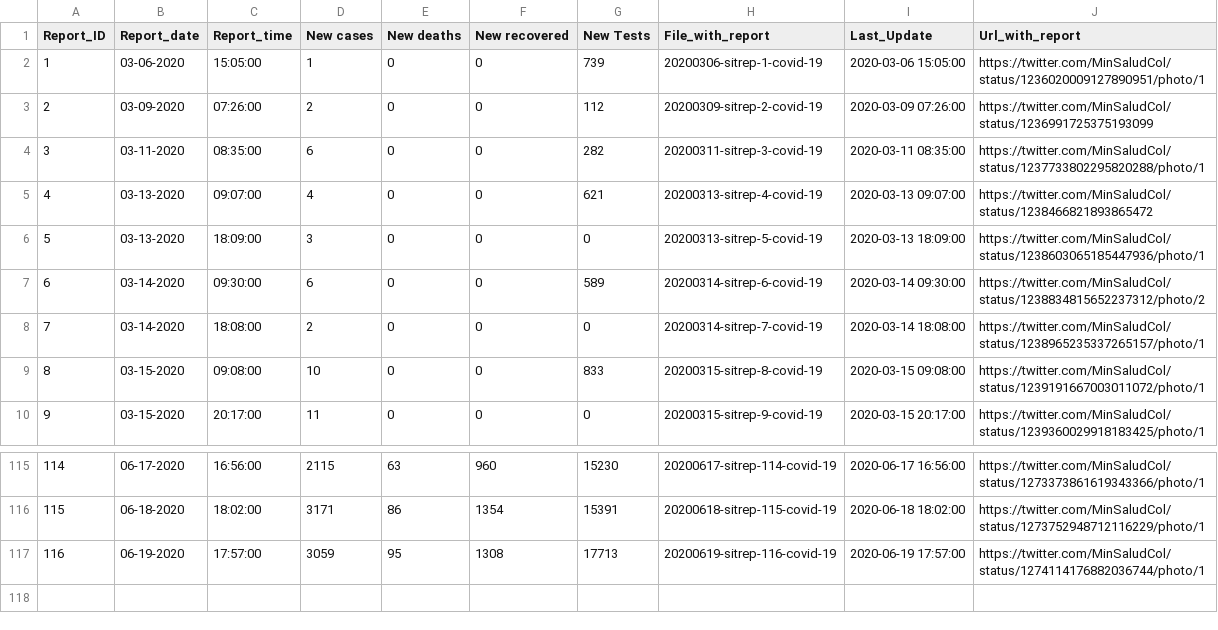
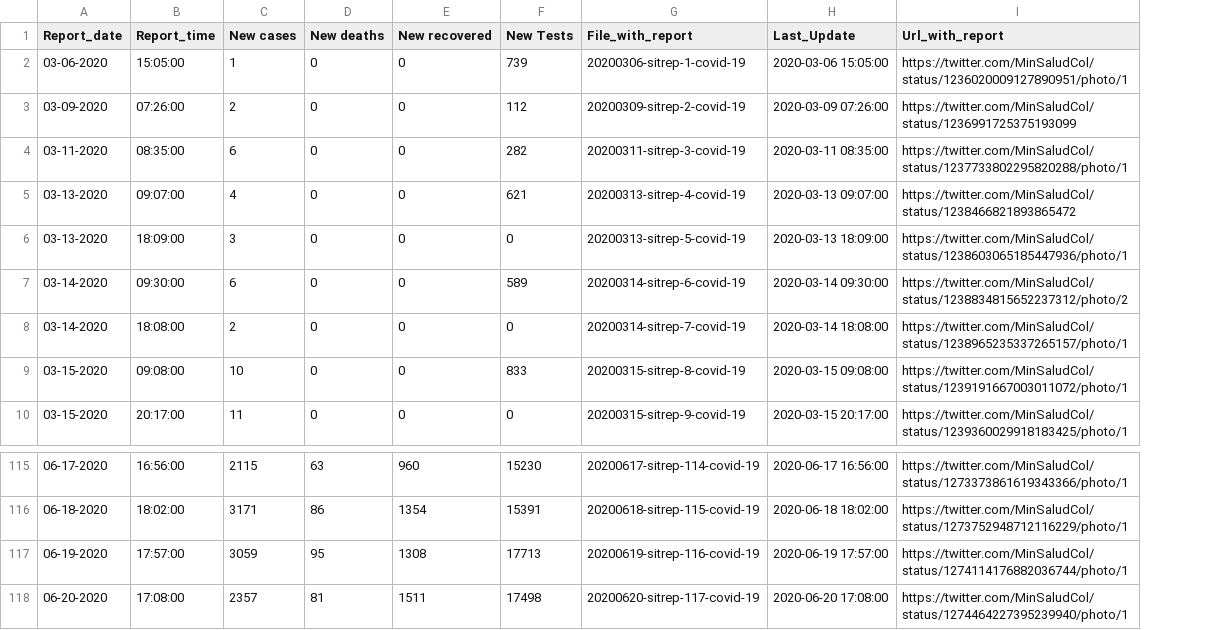
Before and after one commit to CovidDataProject/DataCovid19Colombia, a CSV file: covid_19_situation_reports/minsalud_covid_19_sit_rep.csv, drawn as a sheet; only a part is shown, gaps mark what is left out; removed rows and columns are numbered as before the commit, all else as after; the diff names each change by its address in the sheet, - before the commit and + after, or states it on an @@ line.

```diff
--- a/covid_19_situation_reports/minsalud_covid_19_sit_rep.csv
+++ b/covid_19_situation_reports/minsalud_covid_19_sit_rep.csv
-column A (Report_ID), rows 2-10: 1 | 2 | 3 | 4 | 5 | 6 | 7 | 8 | 9; rows 115-117: 114 | 115 | 116
+row 118: 06-20-2020 | 17:08:00 | 2357 | 81 | 1511 | 17498 | 20200620-sitrep-117-covid-19 | 2020-06-20 17:08:00 | https://twitter.com/MinSaludCol/status/1274464227395239940/photo/1
```
Also changed, not shown: covid_19_situation_reports/minsalud_tested_covid_19_dept.csv, covid_19_situation_reports/minsalud_tested_covid_19_mun.csv.
